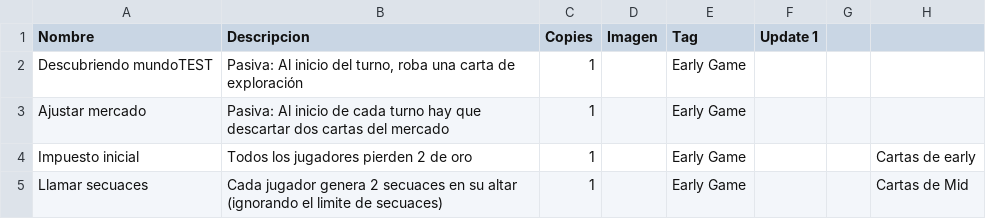
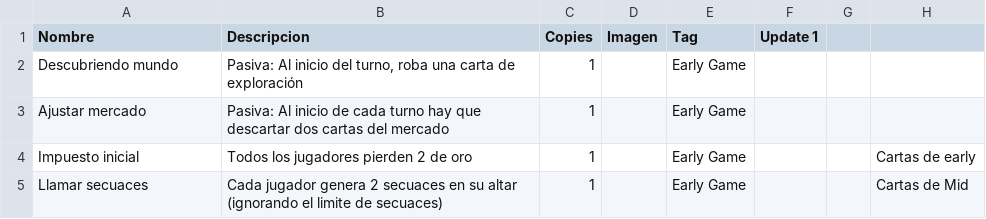
Before and after one commit to epuiiba/JogoTabletop, a CSV file: CSV/EventosEarly.csv, drawn as a sheet; only a part is shown; the diff names each change by its address in the sheet, - before the commit and + after, or states it on an @@ line.

```diff
--- a/CSV/EventosEarly.csv
+++ b/CSV/EventosEarly.csv
-A2 (Nombre): Descubriendo mundoTEST
+A2 (Nombre): Descubriendo mundo
```
Also changed, not shown: CSV/Basicas.csv.
